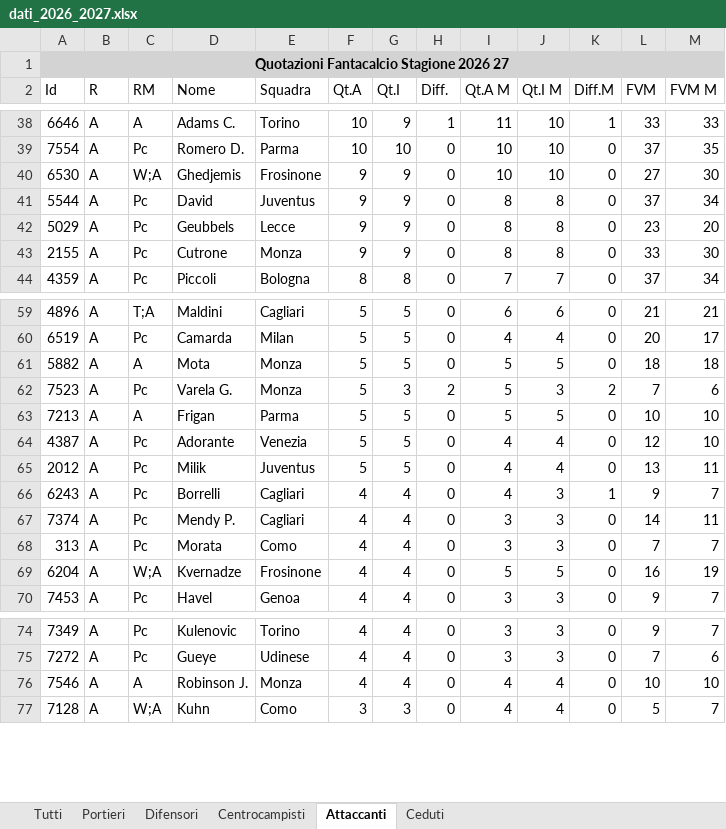
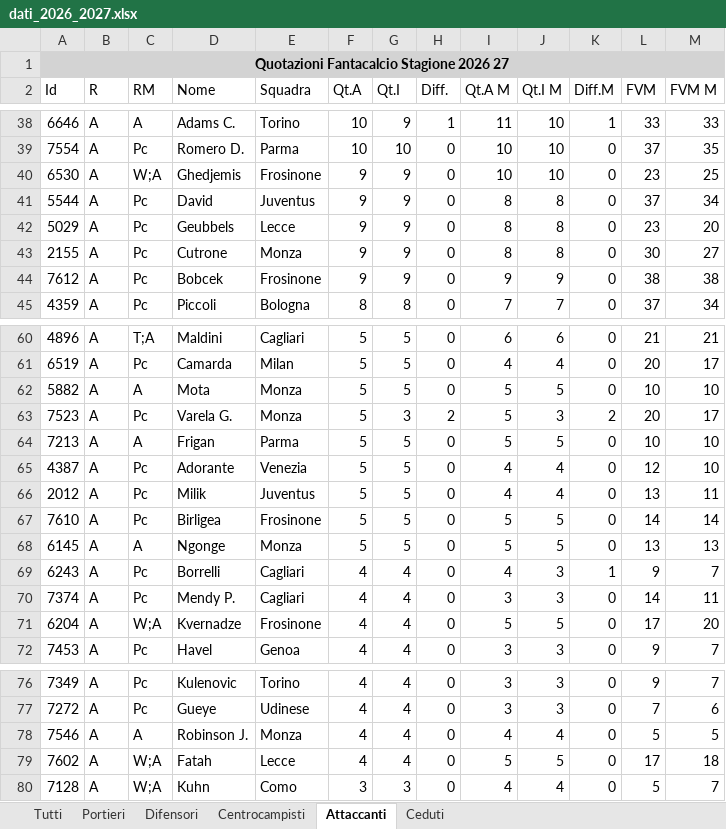
Before and after one commit to AS52206/fantatool-app, an Excel workbook: data/2026-2027/classic/originali/dati_2026_2027.xlsx, sheet Attaccanti, drawn as a sheet; only a part is shown, gaps mark what is left out; values as stored, in another font and other column widths than the file's, no borders; removed rows and columns are numbered as before the commit, all else as after; the diff covers the shown part only; the diff names each change by its address in the sheet, - before the commit and + after, or states it on an @@ line.

```diff
--- a/data/2026-2027/classic/originali/dati_2026_2027.xlsx (sheet Attaccanti)
+++ b/data/2026-2027/classic/originali/dati_2026_2027.xlsx (sheet Attaccanti)
-L40 (FVM): 27
+L40 (FVM): 23
-M40 (FVM M): 30
+M40 (FVM M): 25
-L43 (FVM): 33
+L43 (FVM): 30
-M43 (FVM M): 30
+M43 (FVM M): 27
+row 44: 7612 | A | Pc | Bobcek | Frosinone | 9 | 9 | 0 | 9 | 9 | 0 | 38 | 38
-L62 (FVM): 18
+L62 (FVM): 10
-M62 (FVM M): 18
+M62 (FVM M): 10
-L63 (FVM): 7
+L63 (FVM): 20
-M63 (FVM M): 6
+M63 (FVM M): 17
+row 67: 7610 | A | Pc | Birligea | Frosinone | 5 | 5 | 0 | 5 | 5 | 0 | 14 | 14
+row 68: 6145 | A | A | Ngonge | Monza | 5 | 5 | 0 | 5 | 5 | 0 | 13 | 13
-row 68: 313 | A | Pc | Morata | Como | 4 | 4 | 0 | 3 | 3 | 0 | 7 | 7
-L71 (FVM): 16
+L71 (FVM): 17
-M71 (FVM M): 19
+M71 (FVM M): 20
-L78 (FVM): 10
+L78 (FVM): 5
-M78 (FVM M): 10
+M78 (FVM M): 5
+row 79: 7602 | A | W;A | Fatah | Lecce | 4 | 4 | 0 | 5 | 5 | 0 | 17 | 18
```
Also changed, not shown: 4 edited cells elsewhere in this sheet, sheet Tutti, sheet Ceduti, sheet Difensori, sheet Centrocampisti, sheet Portieri, 6 other files.
